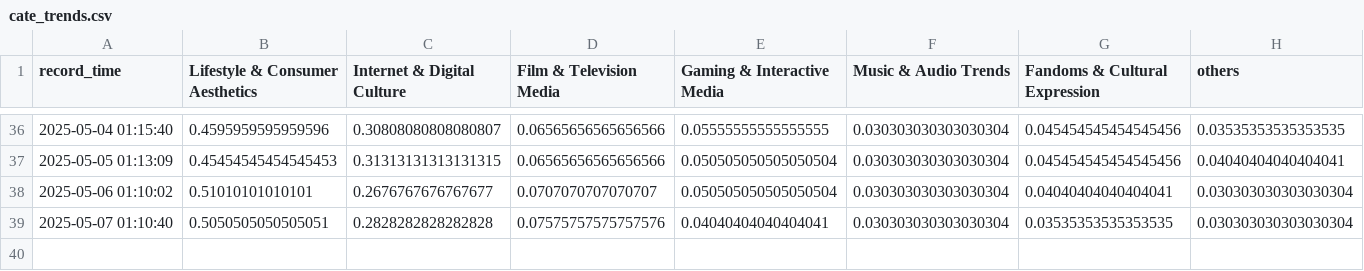
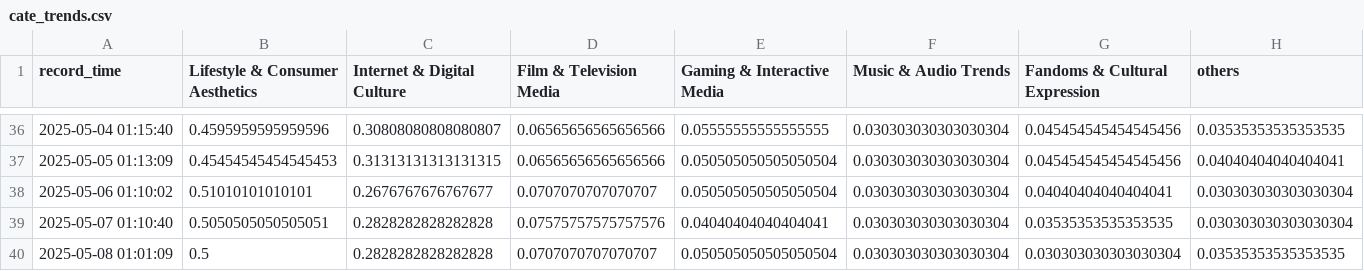
Before and after one commit to g7xu/popculture-dataset-matcher, a CSV file: data/cate_trends.csv, drawn as a sheet; only a part is shown, gaps mark what is left out; the diff names each change by its address in the sheet, - before the commit and + after, or states it on an @@ line.

```diff
--- a/data/cate_trends.csv
+++ b/data/cate_trends.csv
+row 40: 2025-05-08 01:01:09 | 0.5 | 0.2828282828282828 | 0.0707070707070707 | 0.050505050505050504 | 0.030303030303030304 | 0.030303030303030304 | 0.03535353535353535
```
Also changed, not shown: 2 other files.
